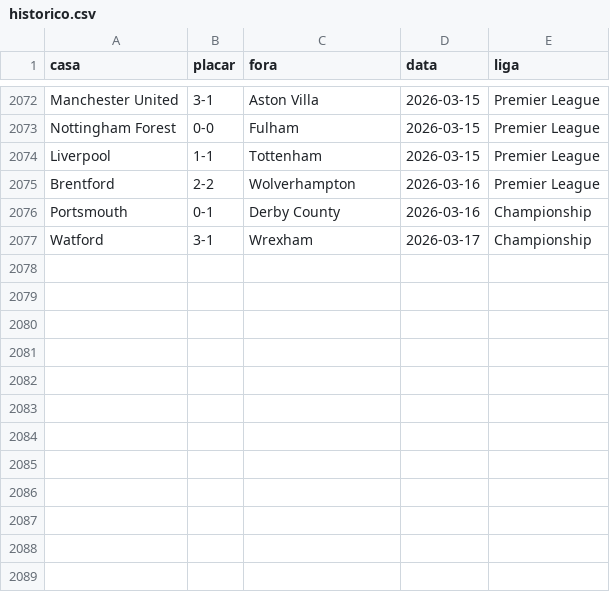
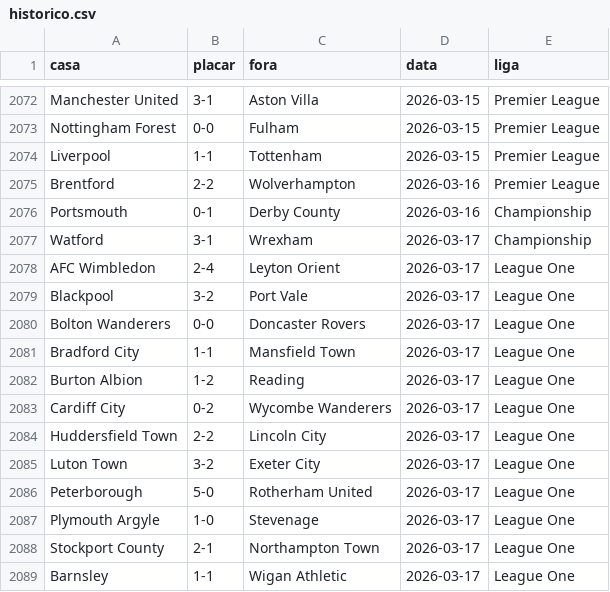
Before and after one commit to AlexTorres10/bbi-placares, a CSV file: data/historico.csv, drawn as a sheet; only a part is shown, gaps mark what is left out.

```diff
--- a/data/historico.csv
+++ b/data/historico.csv
@@ -2077 +2077,13 @@ Portsmouth,0-1,Derby County,2026-03-16,Championship
 Watford,3-1,Wrexham,2026-03-17,Championship
+AFC Wimbledon,2-4,Leyton Orient,2026-03-17,League One
+Blackpool,3-2,Port Vale,2026-03-17,League One
+Bolton Wanderers,0-0,Doncaster Rovers,2026-03-17,League One
+Bradford City,1-1,Mansfield Town,2026-03-17,League One
+Burton Albion,1-2,Reading,2026-03-17,League One
+Cardiff City,0-2,Wycombe Wanderers,2026-03-17,League One
+Huddersfield Town,2-2,Lincoln City,2026-03-17,League One
+Luton Town,3-2,Exeter City,2026-03-17,League One
+Peterborough,5-0,Rotherham United,2026-03-17,League One
+Plymouth Argyle,1-0,Stevenage,2026-03-17,League One
+Stockport County,2-1,Northampton Town,2026-03-17,League One
+Barnsley,1-1,Wigan Athletic,2026-03-17,League One
```
Also changed, not shown: data/posicoes.csv, 1 other file.
